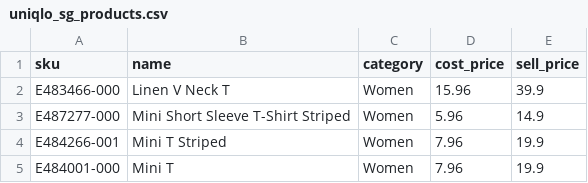
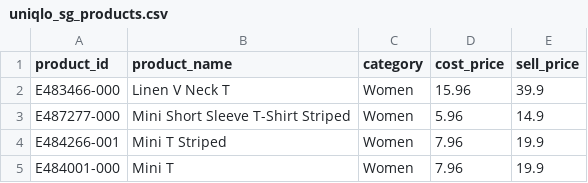
Before and after one commit to Kinosaur/retail-insights, a CSV file: data/raw/uniqlo_sg_products.csv, drawn as a sheet; only a part is shown.

Commit message:
rename sku → products throughout — models, validators, parsers, docs, migration

```diff
--- a/data/raw/uniqlo_sg_products.csv
+++ b/data/raw/uniqlo_sg_products.csv
@@ -1,2 +1,2 @@
-sku,name,category,cost_price,sell_price
+product_id,product_name,category,cost_price,sell_price
 E483466-000,Linen V Neck T,Women,15.96,39.9
```
Also changed, not shown: data/raw/inventory.csv, 20 other files.
